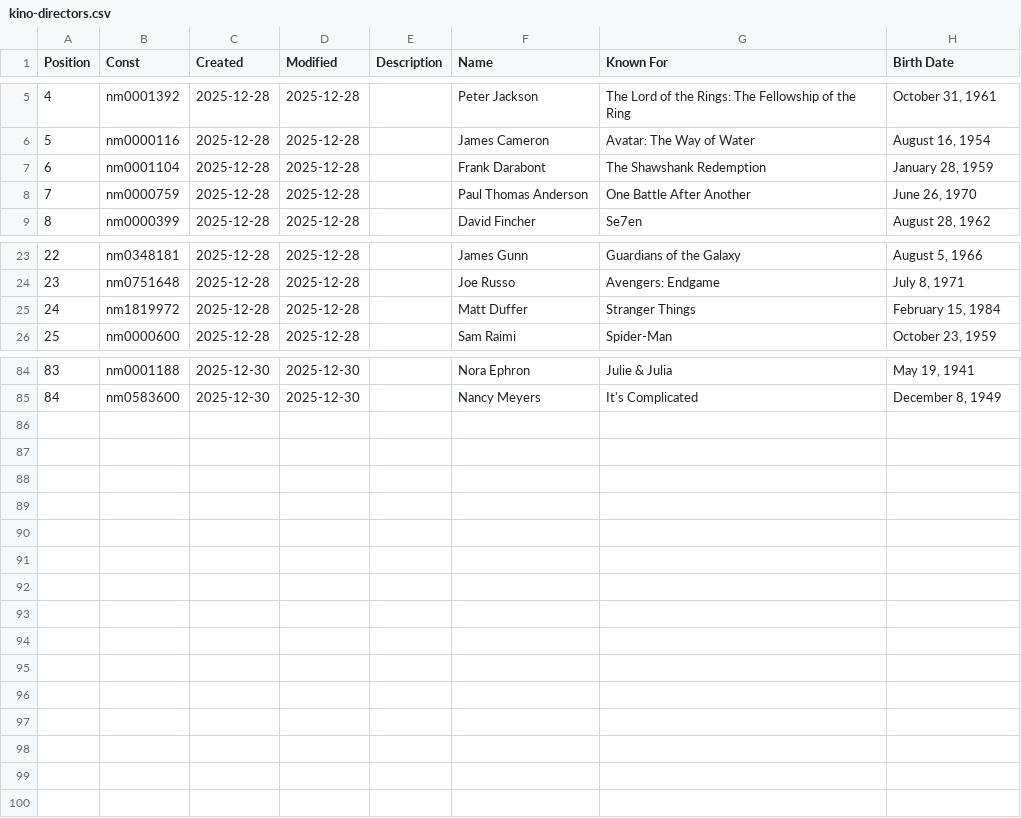
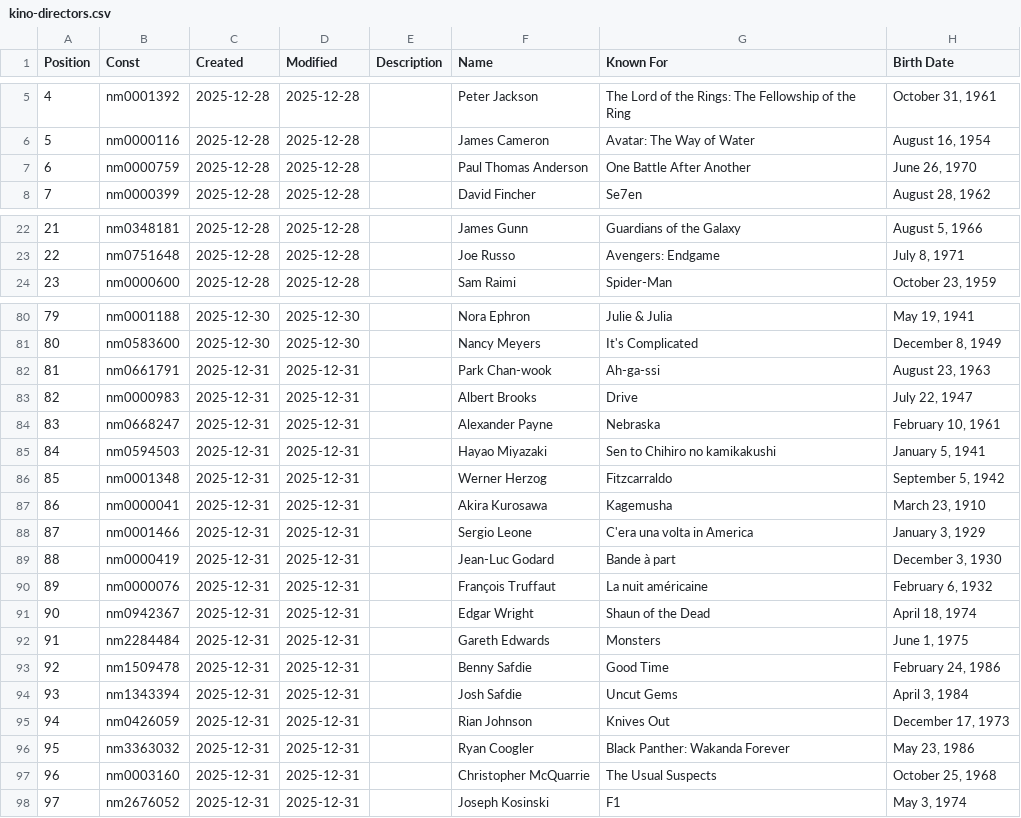
Before and after one commit to kaischuygon/kino.wtf, a CSV file: get_games/kino-directors.csv, drawn as a sheet; only a part is shown, gaps mark what is left out; removed rows and columns are numbered as before the commit, all else as after; the diff covers the shown part only; the diff names each change by its address in the sheet, - before the commit and + after, or states it on an @@ line.

```diff
--- a/get_games/kino-directors.csv
+++ b/get_games/kino-directors.csv
-row 7: 6 | nm0001104 | 2025-12-28 | 2025-12-28 |  | Frank Darabont | The Shawshank Redemption | January 28, 1959
@@ column A (Position) renumbered between rows 7 and 81 @@
-row 25: 24 | nm1819972 | 2025-12-28 | 2025-12-28 |  | Matt Duffer | Stranger Things | February 15, 1984
+row 82: 81 | nm0661791 | 2025-12-31 | 2025-12-31 |  | Park Chan-wook | Ah-ga-ssi | August 23, 1963
+row 83: 82 | nm0000983 | 2025-12-31 | 2025-12-31 |  | Albert Brooks | Drive | July 22, 1947
+row 84: 83 | nm0668247 | 2025-12-31 | 2025-12-31 |  | Alexander Payne | Nebraska | February 10, 1961
+row 85: 84 | nm0594503 | 2025-12-31 | 2025-12-31 |  | Hayao Miyazaki | Sen to Chihiro no kamikakushi | January 5, 1941
+row 86: 85 | nm0001348 | 2025-12-31 | 2025-12-31 |  | Werner Herzog | Fitzcarraldo | September 5, 1942
+row 87: 86 | nm0000041 | 2025-12-31 | 2025-12-31 |  | Akira Kurosawa | Kagemusha | March 23, 1910
+row 88: 87 | nm0001466 | 2025-12-31 | 2025-12-31 |  | Sergio Leone | C'era una volta in America | January 3, 1929
+row 89: 88 | nm0000419 | 2025-12-31 | 2025-12-31 |  | Jean-Luc Godard | Bande à part | December 3, 1930
+row 90: 89 | nm0000076 | 2025-12-31 | 2025-12-31 |  | François Truffaut | La nuit américaine | February 6, 1932
+row 91: 90 | nm0942367 | 2025-12-31 | 2025-12-31 |  | Edgar Wright | Shaun of the Dead | April 18, 1974
+row 92: 91 | nm2284484 | 2025-12-31 | 2025-12-31 |  | Gareth Edwards | Monsters | June 1, 1975
+row 93: 92 | nm1509478 | 2025-12-31 | 2025-12-31 |  | Benny Safdie | Good Time | February 24, 1986
+row 94: 93 | nm1343394 | 2025-12-31 | 2025-12-31 |  | Josh Safdie | Uncut Gems | April 3, 1984
+row 95: 94 | nm0426059 | 2025-12-31 | 2025-12-31 |  | Rian Johnson | Knives Out | December 17, 1973
+row 96: 95 | nm3363032 | 2025-12-31 | 2025-12-31 |  | Ryan Coogler | Black Panther: Wakanda Forever | May 23, 1986
+row 97: 96 | nm0003160 | 2025-12-31 | 2025-12-31 |  | Christopher McQuarrie | The Usual Suspects | October 25, 1968
+row 98: 97 | nm2676052 | 2025-12-31 | 2025-12-31 |  | Joseph Kosinski | F1 | May 3, 1974
```
Also changed, not shown: 2 removed rows elsewhere in this file, 13 other files.
